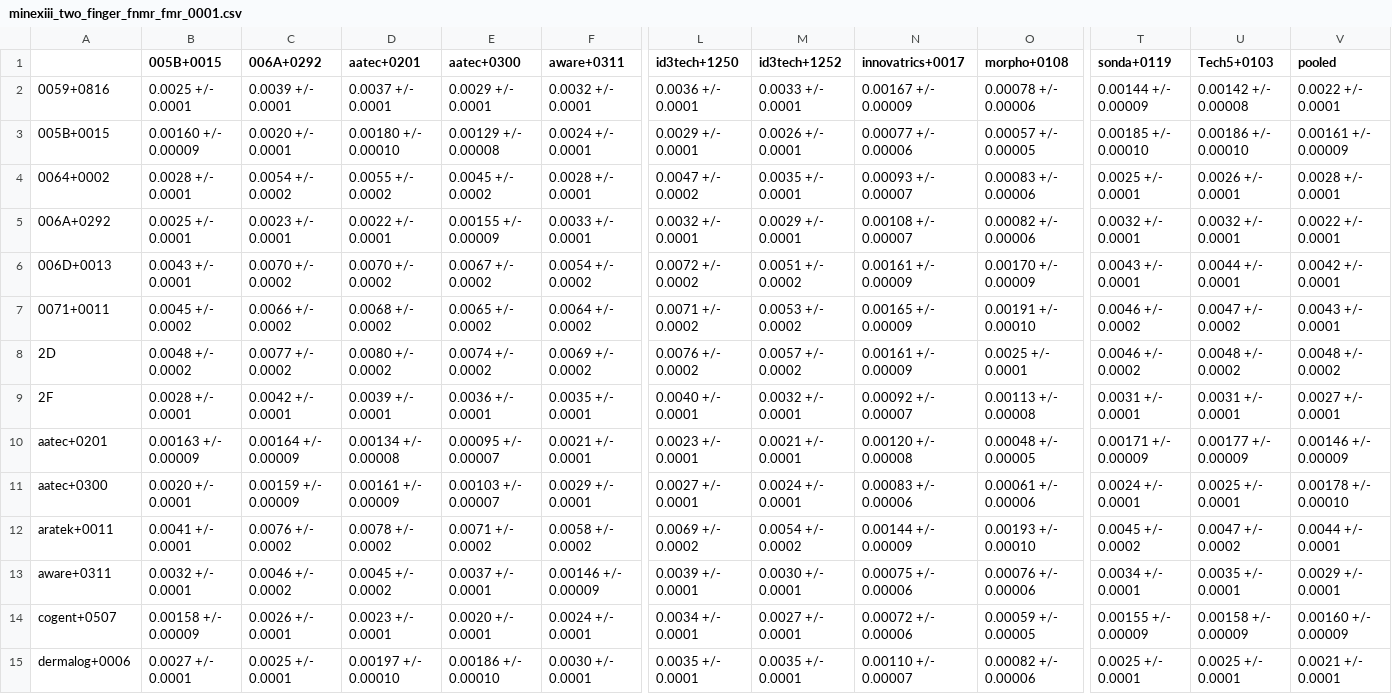
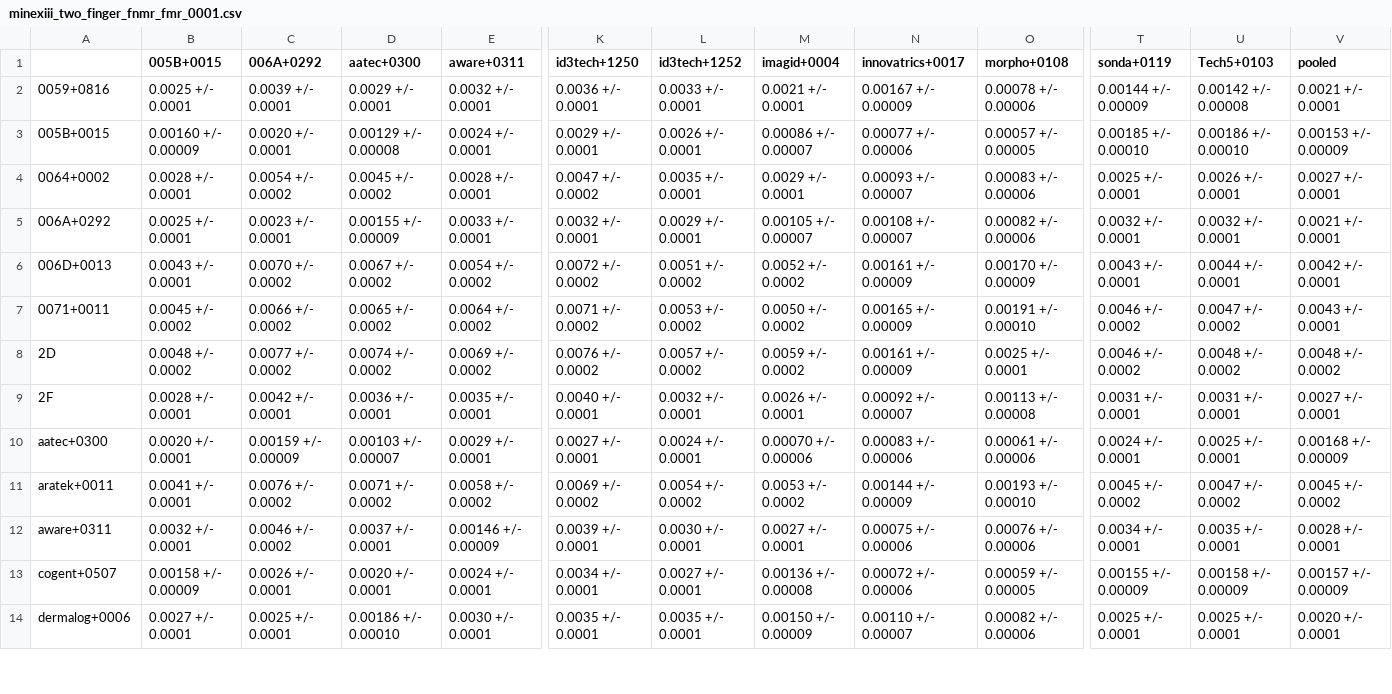
Before and after one commit to usnistgov/minex, a CSV file: results/csvs/minexiii_two_finger_fnmr_fmr_0001.csv, drawn as a sheet; only a part is shown, gaps mark what is left out; removed rows and columns are numbered as before the commit, all else as after; rows hold the shown columns only; the diff covers the shown part only; the diff names each change by its address in the sheet, - before the commit and + after, or states it on an @@ line.

Commit message:
Added new participant imagid+0004

```diff
--- a/results/csvs/minexiii_two_finger_fnmr_fmr_0001.csv
+++ b/results/csvs/minexiii_two_finger_fnmr_fmr_0001.csv
-column D (aatec+0201), rows 2-9: 0.0037 +/- 0.0001 | 0.00180 +/- 0.00010 | 0.0055 +/- 0.0002 | 0.0022 +/- 0.0001 | 0.0070 +/- 0.0002 | 0.0068 +/- 0.0002 | 0.0080 +/- 0.0002 | 0.0039 +/- 0.0001; rows 11-15: 0.00161 +/- 0.00009 | 0.0078 +/- 0.0002 | 0.0045 +/- 0.0002 | 0.0023 +/- 0.0001 | 0.00197 +/- 0.00010
+column M (imagid+0004), rows 2-14: 0.0021 +/- 0.0001 | 0.00086 +/- 0.00007 | 0.0029 +/- 0.0001 | 0.00105 +/- 0.00007 | 0.0052 +/- 0.0002 | 0.0050 +/- 0.0002 | 0.0059 +/- 0.0002 | 0.0026 +/- 0.0001 | 0.00070 +/- 0.00006 | 0.0053 +/- 0.0002 | 0.0027 +/- 0.0001 | 0.00136 +/- 0.00008 | 0.00150 +/- 0.00009
-V2 (pooled): 0.0022 +/- 0.0001
+V2 (pooled): 0.0021 +/- 0.0001
-V3 (pooled): 0.00161 +/- 0.00009
+V3 (pooled): 0.00153 +/- 0.00009
-V4 (pooled): 0.0028 +/- 0.0001
+V4 (pooled): 0.0027 +/- 0.0001
-V5 (pooled): 0.0022 +/- 0.0001
+V5 (pooled): 0.0021 +/- 0.0001
-row 10: aatec+0201 | 0.00163 +/- 0.00009 | 0.00164 +/- 0.00009 | 0.00134 +/- 0.00008 | 0.00095 +/- 0.00007 | 0.0021 +/- 0.0001 | 0.0023 +/- 0.0001 | 0.0021 +/- 0.0001 | 0.00120 +/- 0.00008 | 0.00048 +/- 0.00005 | 0.00171 +/- 0.00009 | 0.00177 +/- 0.00009 | 0.00146 +/- 0.00009
-V10 (pooled): 0.00178 +/- 0.00010
+V10 (pooled): 0.00168 +/- 0.00009
-V11 (pooled): 0.0044 +/- 0.0001
+V11 (pooled): 0.0045 +/- 0.0002
-V12 (pooled): 0.0029 +/- 0.0001
+V12 (pooled): 0.0028 +/- 0.0001
-V13 (pooled): 0.00160 +/- 0.00009
+V13 (pooled): 0.00157 +/- 0.00009
-V14 (pooled): 0.0021 +/- 0.0001
+V14 (pooled): 0.0020 +/- 0.0001
```
Also changed, not shown: 1 added row and 27 edited cells elsewhere in this file, results/csvs/minexiii_timing.csv, results/csvs/minexiii_two_finger_fnmr_fmr_01.csv, 54 other files.
